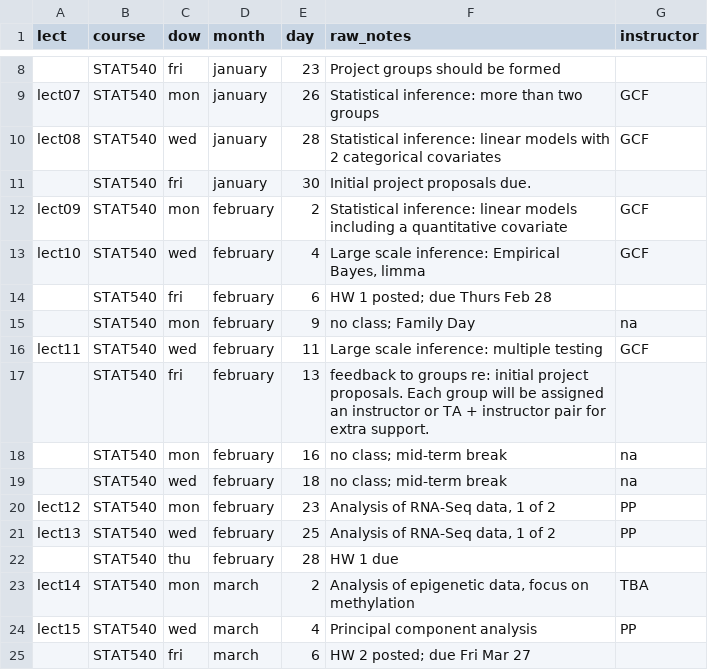
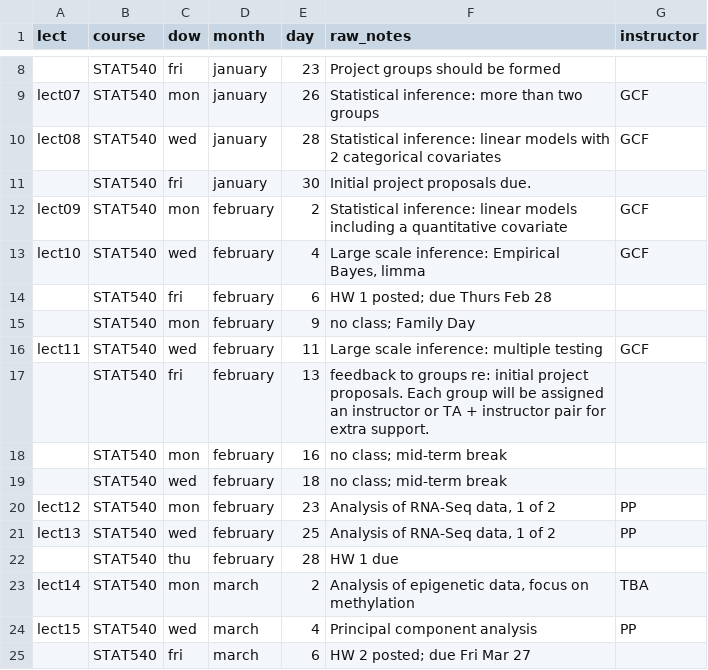
Before and after one commit to emmagraham/STAT540-UBC.github.io, a CSV file: course-admin/class-meetings.csv, drawn as a sheet; only a part is shown, gaps mark what is left out.

Commit message:
class-meetings.csv updated

```diff
--- a/course-admin/class-meetings.csv
+++ b/course-admin/class-meetings.csv
@@ -14,7 +14,7 @@ lect10,STAT540,wed,february,4,"Large scale inference: Empirical Bayes, limma",GC
 ,STAT540,fri,february,6,HW 1 posted; due Thurs Feb 28,
-,STAT540,mon,february,9,no class; Family Day,na
+,STAT540,mon,february,9,no class; Family Day,
 lect11,STAT540,wed,february,11,Large scale inference: multiple testing,GCF
 ,STAT540,fri,february,13,feedback to groups re: initial project proposals. Each group will be assigned an instructor or TA + instructor pair for extra support.,
-,STAT540,mon,february,16,no class; mid-term break,na
-,STAT540,wed,february,18,no class; mid-term break,na
+,STAT540,mon,february,16,no class; mid-term break,
+,STAT540,wed,february,18,no class; mid-term break,
 lect12,STAT540,mon,february,23,"Analysis of RNA-Seq data, 1 of 2",PP
```
